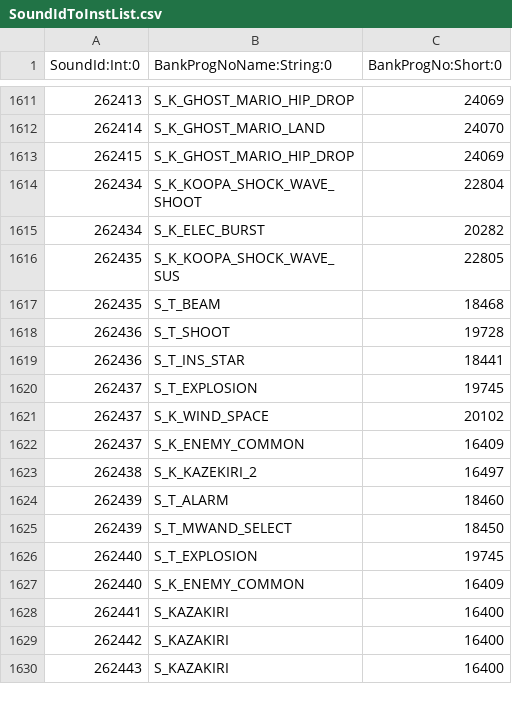
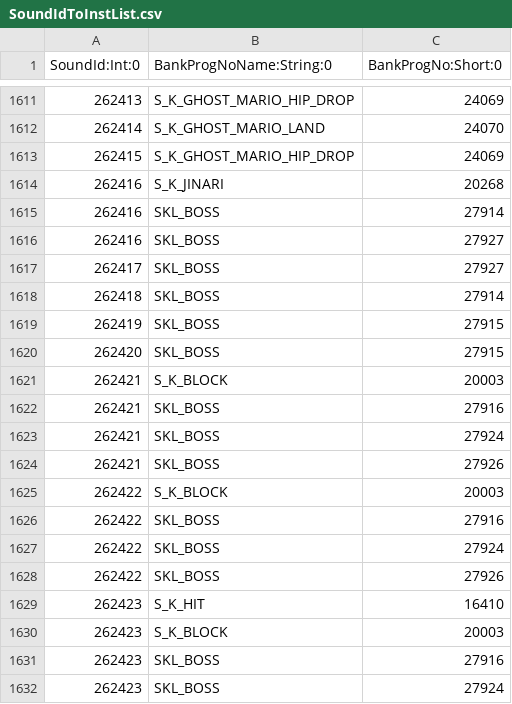
Before and after one commit to SunakazeKun/nmg, a CSV file: data/AudioRes/SoundIdToInstList.csv, drawn as a sheet; only a part is shown, gaps mark what is left out; the shorter side is filled out with more unchanged rows; the diff covers the shown part only; the diff names each change by its address in the sheet, - before the commit and + after, or states it on an @@ line.

Commit message:
Update SoundIdToInstList.csv

```diff
--- a/data/AudioRes/SoundIdToInstList.csv
+++ b/data/AudioRes/SoundIdToInstList.csv
+row 1614: 262416 | S_K_JINARI | 20268
+row 1615: 262416 | SKL_BOSS | 27914
+row 1616: 262416 | SKL_BOSS | 27927
+row 1617: 262417 | SKL_BOSS | 27927
+row 1618: 262418 | SKL_BOSS | 27914
+row 1619: 262419 | SKL_BOSS | 27915
+row 1620: 262420 | SKL_BOSS | 27915
+row 1621: 262421 | S_K_BLOCK | 20003
+row 1622: 262421 | SKL_BOSS | 27916
+row 1623: 262421 | SKL_BOSS | 27924
+row 1624: 262421 | SKL_BOSS | 27926
+row 1625: 262422 | S_K_BLOCK | 20003
+row 1626: 262422 | SKL_BOSS | 27916
+row 1627: 262422 | SKL_BOSS | 27924
+row 1628: 262422 | SKL_BOSS | 27926
+row 1629: 262423 | S_K_HIT | 16410
+row 1630: 262423 | S_K_BLOCK | 20003
+row 1631: 262423 | SKL_BOSS | 27916
+row 1632: 262423 | SKL_BOSS | 27924
```
Also changed, not shown: 22 added rows elsewhere in this file.
